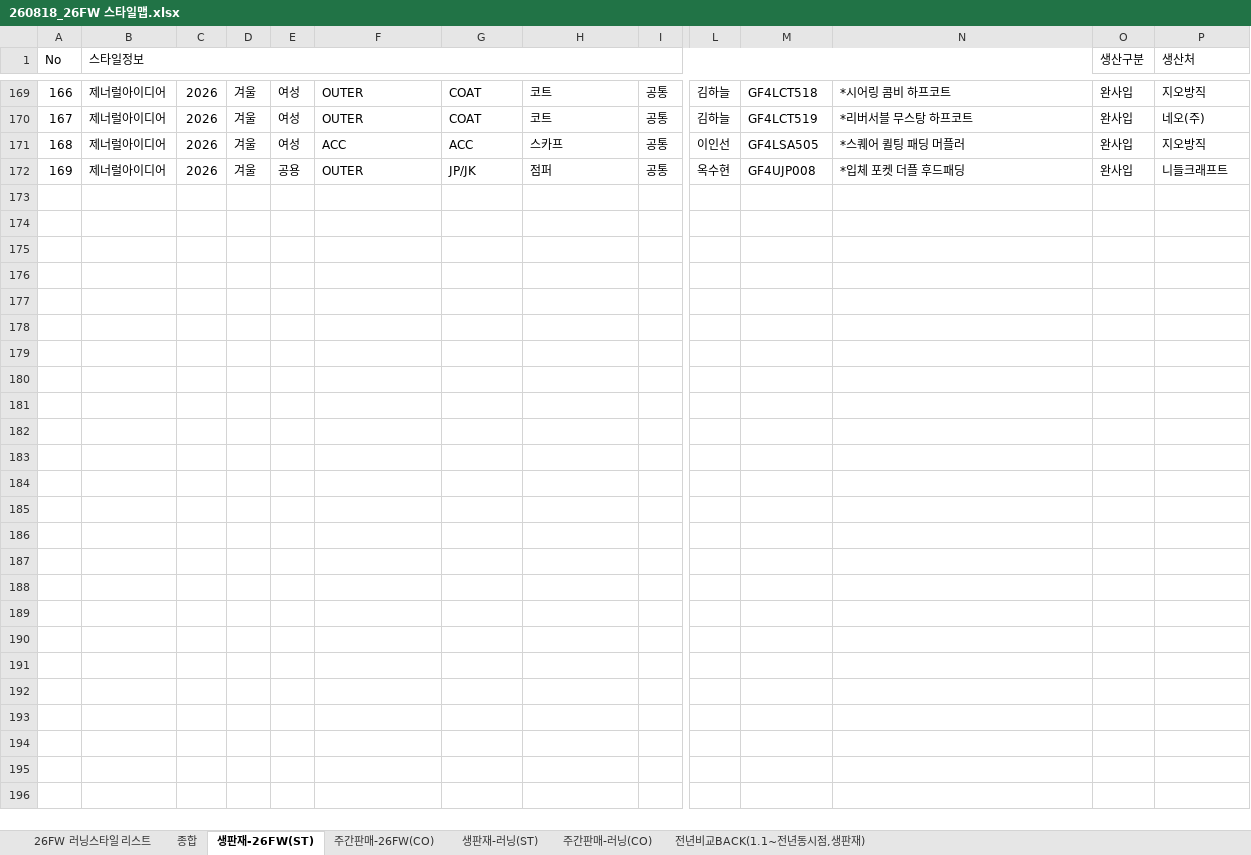
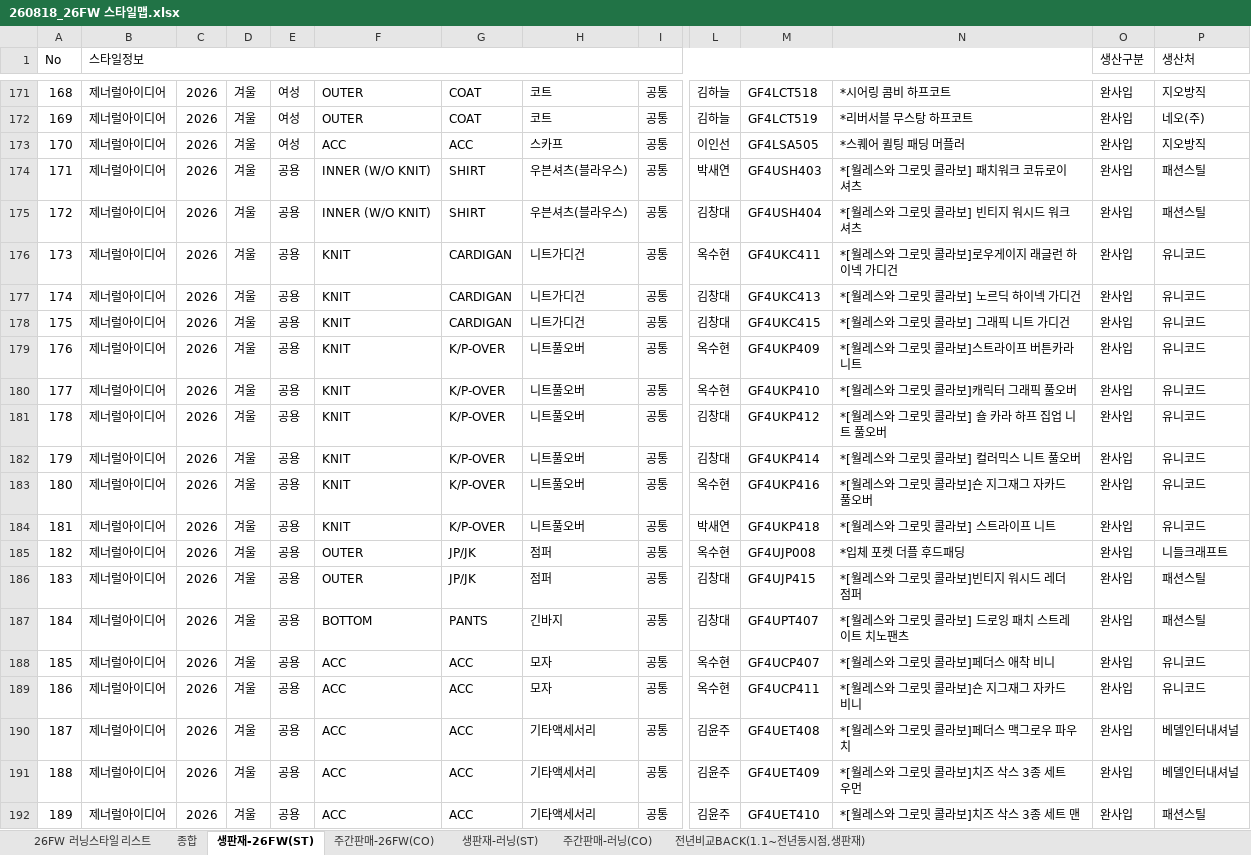
Before and after one commit to generalideaprism-commits/stylemap, an Excel workbook: data/260818_26FW 스타일맵.xlsx, sheet 생판재-26FW(ST), drawn as a sheet; only a part is shown, gaps mark what is left out; values as stored, in another font and other column widths than the file's, no cell formats; rows hold the shown columns only; the diff covers the shown part only; the diff names each change by its address in the sheet, - before the commit and + after, or states it on an @@ line.

```diff
--- a/data/260818_26FW 스타일맵.xlsx (sheet 생판재-26FW(ST))
+++ b/data/260818_26FW 스타일맵.xlsx (sheet 생판재-26FW(ST))
@@ column A (No) renumbered between rows 30 and 185 @@
+row 174: 171 | 제너럴아이디어 | 2026 | 겨울 | 공용 | INNER (W/O KNIT) | SHIRT | 우븐셔츠(블라우스) | 공통 | 박새연 | GF4USH403 | *[월레스와 그로밋 콜라보] 패치워크 코듀로이 셔츠 | 완사입 | 패션스틸
+row 175: 172 | 제너럴아이디어 | 2026 | 겨울 | 공용 | INNER (W/O KNIT) | SHIRT | 우븐셔츠(블라우스) | 공통 | 김창대 | GF4USH404 | *[월레스와 그로밋 콜라보] 빈티지 워시드 워크셔츠 | 완사입 | 패션스틸
+row 176: 173 | 제너럴아이디어 | 2026 | 겨울 | 공용 | KNIT | CARDIGAN | 니트가디건 | 공통 | 옥수현 | GF4UKC411 | *[월레스와 그로밋 콜라보]로우게이지 래글런 하이넥 가디건 | 완사입 | 유니코드
+row 177: 174 | 제너럴아이디어 | 2026 | 겨울 | 공용 | KNIT | CARDIGAN | 니트가디건 | 공통 | 김창대 | GF4UKC413 | *[월레스와 그로밋 콜라보] 노르딕 하이넥 가디건 | 완사입 | 유니코드
+row 178: 175 | 제너럴아이디어 | 2026 | 겨울 | 공용 | KNIT | CARDIGAN | 니트가디건 | 공통 | 김창대 | GF4UKC415 | *[월레스와 그로밋 콜라보] 그래픽 니트 가디건 | 완사입 | 유니코드
+row 179: 176 | 제너럴아이디어 | 2026 | 겨울 | 공용 | KNIT | K/P-OVER | 니트풀오버 | 공통 | 옥수현 | GF4UKP409 | *[월레스와 그로밋 콜라보]스트라이프 버튼카라 니트 | 완사입 | 유니코드
+row 180: 177 | 제너럴아이디어 | 2026 | 겨울 | 공용 | KNIT | K/P-OVER | 니트풀오버 | 공통 | 옥수현 | GF4UKP410 | *[월레스와 그로밋 콜라보]캐릭터 그래픽 풀오버 | 완사입 | 유니코드
+row 181: 178 | 제너럴아이디어 | 2026 | 겨울 | 공용 | KNIT | K/P-OVER | 니트풀오버 | 공통 | 김창대 | GF4UKP412 | *[월레스와 그로밋 콜라보] 숄 카라 하프 집업 니트 풀오버 | 완사입 | 유니코드
+row 182: 179 | 제너럴아이디어 | 2026 | 겨울 | 공용 | KNIT | K/P-OVER | 니트풀오버 | 공통 | 김창대 | GF4UKP414 | *[월레스와 그로밋 콜라보] 컬러믹스 니트 풀오버 | 완사입 | 유니코드
+row 183: 180 | 제너럴아이디어 | 2026 | 겨울 | 공용 | KNIT | K/P-OVER | 니트풀오버 | 공통 | 옥수현 | GF4UKP416 | *[월레스와 그로밋 콜라보]숀 지그재그 자카드 풀오버 | 완사입 | 유니코드
+row 184: 181 | 제너럴아이디어 | 2026 | 겨울 | 공용 | KNIT | K/P-OVER | 니트풀오버 | 공통 | 박새연 | GF4UKP418 | *[월레스와 그로밋 콜라보] 스트라이프 니트 | 완사입 | 유니코드
+row 186: 183 | 제너럴아이디어 | 2026 | 겨울 | 공용 | OUTER | JP/JK | 점퍼 | 공통 | 김창대 | GF4UJP415 | *[월레스와 그로밋 콜라보]빈티지 워시드 레더 점퍼 | 완사입 | 패션스틸
+row 187: 184 | 제너럴아이디어 | 2026 | 겨울 | 공용 | BOTTOM | PANTS | 긴바지 | 공통 | 김창대 | GF4UPT407 | *[월레스와 그로밋 콜라보] 드로잉 패치 스트레이트 치노팬츠 | 완사입 | 패션스틸
+row 188: 185 | 제너럴아이디어 | 2026 | 겨울 | 공용 | ACC | ACC | 모자 | 공통 | 옥수현 | GF4UCP407 | *[월레스와 그로밋 콜라보]페더스 애착 비니 | 완사입 | 유니코드
+row 189: 186 | 제너럴아이디어 | 2026 | 겨울 | 공용 | ACC | ACC | 모자 | 공통 | 옥수현 | GF4UCP411 | *[월레스와 그로밋 콜라보]숀 지그재그 자카드 비니 | 완사입 | 유니코드
+row 190: 187 | 제너럴아이디어 | 2026 | 겨울 | 공용 | ACC | ACC | 기타액세서리 | 공통 | 김윤주 | GF4UET408 | *[월레스와 그로밋 콜라보]페더스 맥그로우 파우치 | 완사입 | 베델인터내셔널
+row 191: 188 | 제너럴아이디어 | 2026 | 겨울 | 공용 | ACC | ACC | 기타액세서리 | 공통 | 김윤주 | GF4UET409 | *[월레스와 그로밋 콜라보]치즈 삭스 3종 세트 우먼 | 완사입 | 베델인터내셔널
+row 192: 189 | 제너럴아이디어 | 2026 | 겨울 | 공용 | ACC | ACC | 기타액세서리 | 공통 | 김윤주 | GF4UET410 | *[월레스와 그로밋 콜라보]치즈 삭스 3종 세트 맨 | 완사입 | 패션스틸
```
Also changed, not shown: 13 added rows, 11 removed rows and 762 edited cells elsewhere in this sheet, sheet 주간판매-러닝(CO), sheet 주간판매-26FW(CO), sheet 종합, sheet 생판재-러닝(ST), cell formats, formulas that keep their value, hidden cells, 14 other files.
